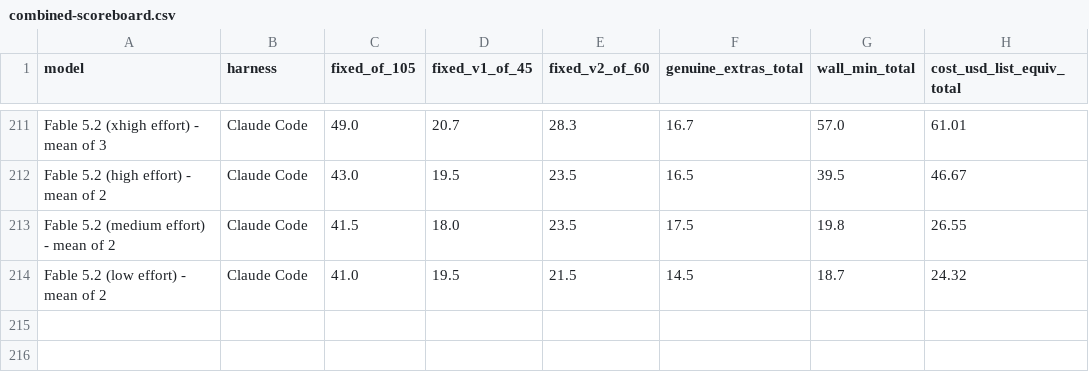
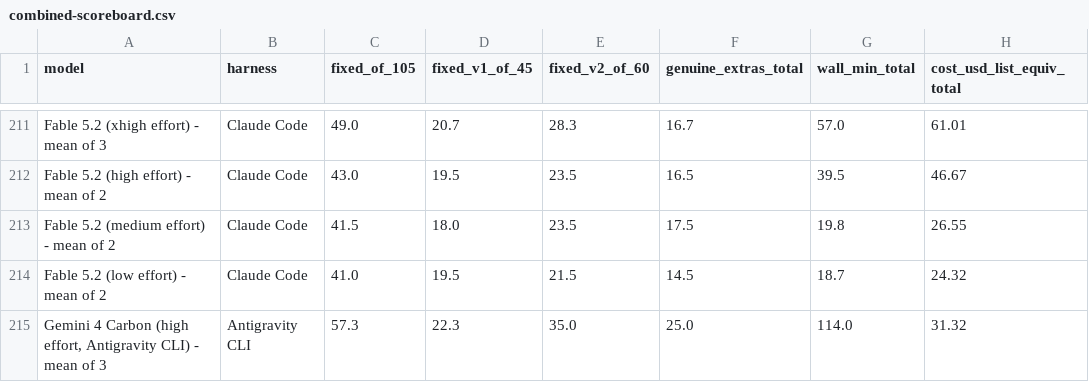
Before and after one commit to phuryn/bug-hunt-bench, a CSV file: results/combined-scoreboard.csv, drawn as a sheet; only a part is shown, gaps mark what is left out; the diff names each change by its address in the sheet, - before the commit and + after, or states it on an @@ line.

```diff
--- a/results/combined-scoreboard.csv
+++ b/results/combined-scoreboard.csv
+row 215: Gemini 4 Carbon (high effort, Antigravity CLI) - mean of 3 | Antigravity CLI | 57.3 | 22.3 | 35.0 | 25.0 | 114.0 | 31.32
```
Also changed, not shown: results/coverage.csv, results/repo1-scoreboard.csv, 13 other files.
